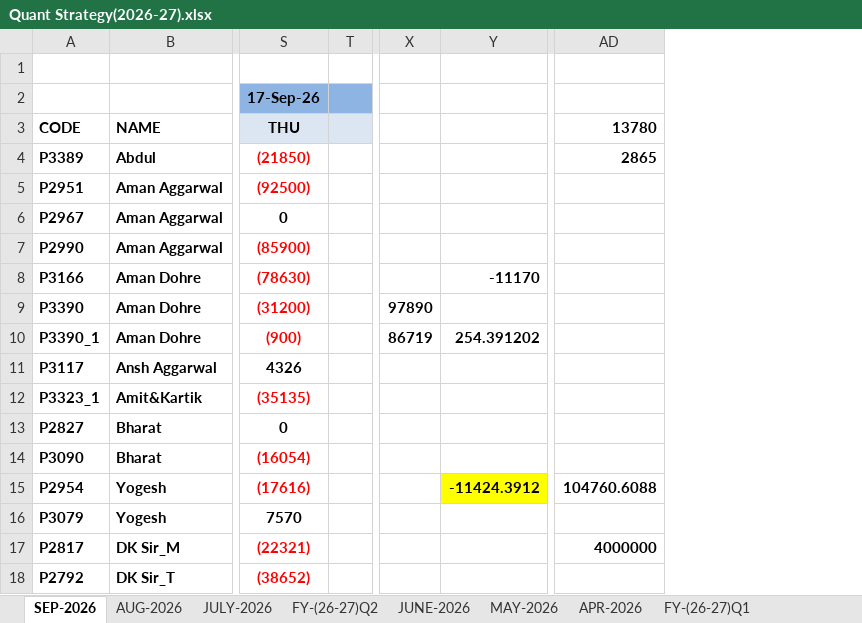
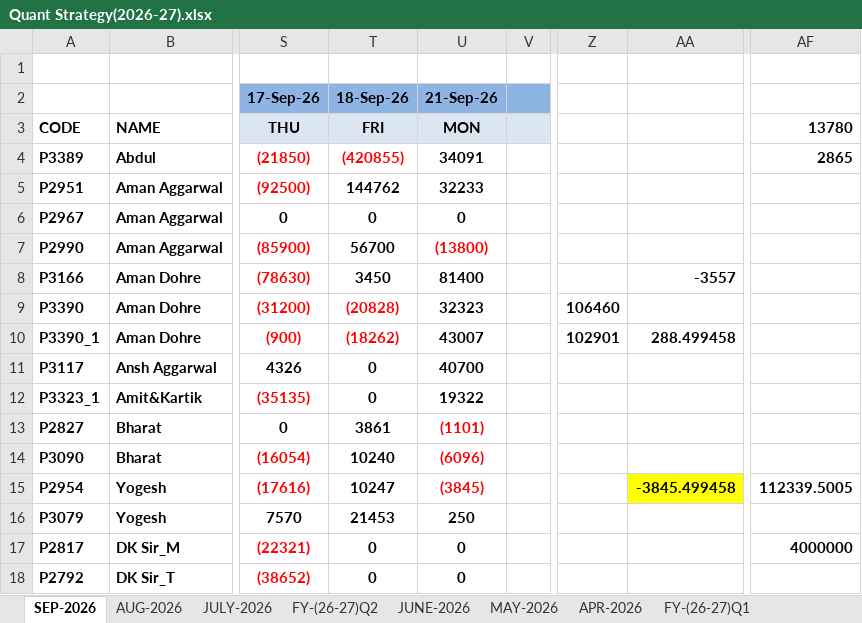
Before and after one commit to Kamgwl/Quant_report, an Excel workbook: Quant Strategy(2026-27).xlsx, sheet SEP-2026, drawn as a sheet; only a part is shown, gaps mark what is left out; values as stored, in another font and other column widths than the file's, no borders; conditional formats not drawn; removed rows and columns are numbered as before the commit, all else as after; the diff names each change by its address in the sheet, - before the commit and + after, or states it on an @@ line.

```diff
--- a/Quant Strategy(2026-27).xlsx (sheet SEP-2026)
+++ b/Quant Strategy(2026-27).xlsx (sheet SEP-2026)
+column T (FRI), row 2: 18-Sep-26; rows 4-18: (420855) | 144762 | 0 | 56700 | 3450 | (20828) | (18262) | 0 | 0 | 3861 | 10240 | 10247 | 21453 | 0 | 0
@@ column U (MON) unhidden, row 2: 21-Sep-26; rows 4-18: 34091 | 32233 | 0 | (13800) | 81400 | 32323 | 43007 | 40700 | 19322 | (1101) | (6096) | (3845) | 250 | 0 | 0 @@
@@ column X hidden, rows 9-10: 97890 | 86719 @@
-column Y, rows 8-15: -11170 |  | 254.391202 |  |  |  |  | -11424.3912
+column Z, rows 9-10: 106460 | 102901
+column AA, rows 8-15: -3557 |  | 288.499458 |  |  |  |  | -3845.499458
-AF15 (13780): 104760.6088
+AF15 (13780): 112339.5005
```
Also changed, not shown: sheet FY-(26-27)Q2, sheet FY-(26-27)Q1, formulas that keep their value, hidden cells, 3 other files.
